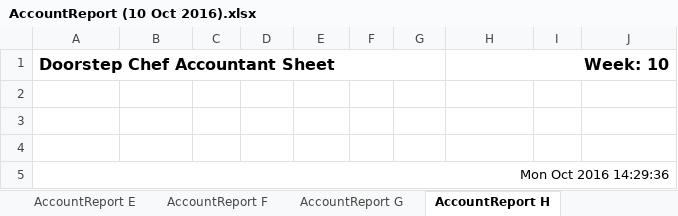
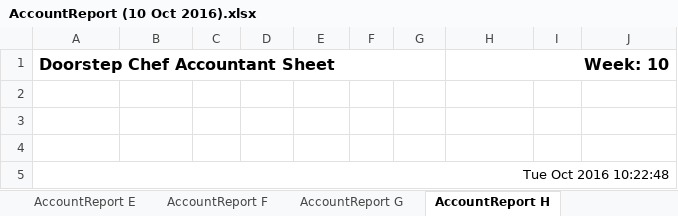
Before and after one commit to michael-hamann/DSC, an Excel workbook: Application/Reports/Week 10 (10 Oct 2016)/AccountReport (10 Oct 2016).xlsx, sheet AccountReport H, drawn as a sheet; values as stored, in another font and other column widths than the file's, no borders; the diff names each change by its address in the sheet, - before the commit and + after, or states it on an @@ line.

```diff
--- a/Application/Reports/Week 10 (10 Oct 2016)/AccountReport (10 Oct 2016).xlsx (sheet AccountReport H)
+++ b/Application/Reports/Week 10 (10 Oct 2016)/AccountReport (10 Oct 2016).xlsx (sheet AccountReport H)
-A5 (Doorstep Chef Accountant Sheet): Mon Oct 2016 14:29:36
+A5 (Doorstep Chef Accountant Sheet): Tue Oct 2016 10:22:48
```
Also changed, not shown: sheet AccountReport B, sheet AccountReport C, sheet AccountReport A, sheet AccountReport D, sheet AccountReport E, sheet AccountReport F, 19 more sheets, Application/Reports/Week 10 (10 Oct 2016)/DriverReports (10 Oct 2016).xlsx, Application/Reports/Week 10 (10 Oct 2016)/NewClientsReport (10 Oct 2016).xlsx, 23 other files.
